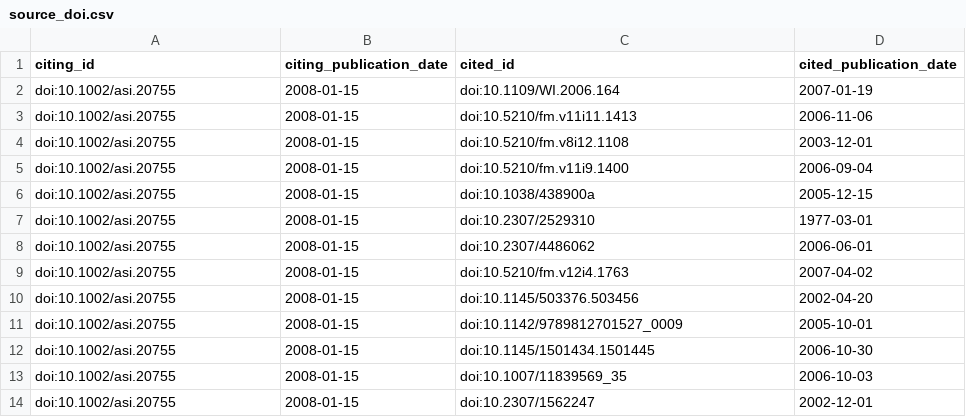
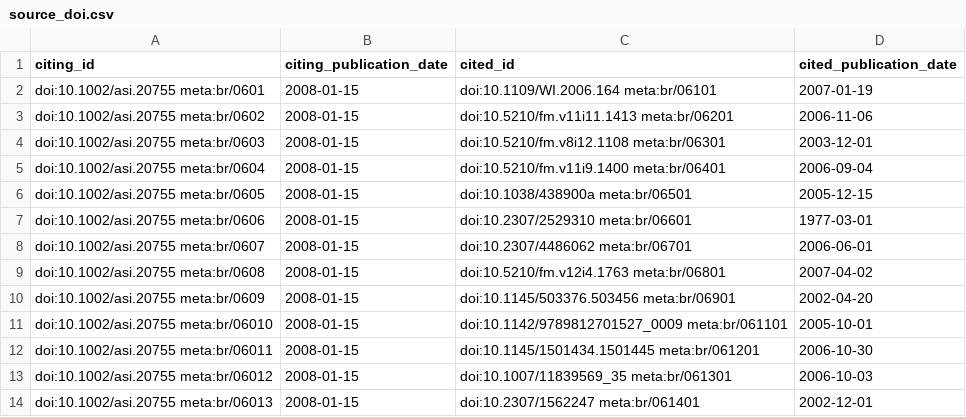
Before and after one commit to dbrembilla/index, a CSV file: index/test_data/croci_dump/source_doi.csv, drawn as a sheet.

```diff
--- a/index/test_data/croci_dump/source_doi.csv
+++ b/index/test_data/croci_dump/source_doi.csv
@@ -1,14 +1,14 @@
 citing_id,citing_publication_date,cited_id,cited_publication_date
-doi:10.1002/asi.20755,2008-01-15,doi:10.1109/WI.2006.164,2007-01-19
-doi:10.1002/asi.20755,2008-01-15,doi:10.5210/fm.v11i11.1413,2006-11-06
-doi:10.1002/asi.20755,2008-01-15,doi:10.5210/fm.v8i12.1108,2003-12-01
-doi:10.1002/asi.20755,2008-01-15,doi:10.5210/fm.v11i9.1400,2006-09-04
-doi:10.1002/asi.20755,2008-01-15,doi:10.1038/438900a,2005-12-15
-doi:10.1002/asi.20755,2008-01-15,doi:10.2307/2529310,1977-03-01
-doi:10.1002/asi.20755,2008-01-15,doi:10.2307/4486062,2006-06-01
-doi:10.1002/asi.20755,2008-01-15,doi:10.5210/fm.v12i4.1763,2007-04-02
-doi:10.1002/asi.20755,2008-01-15,doi:10.1145/503376.503456,2002-04-20
-doi:10.1002/asi.20755,2008-01-15,doi:10.1142/9789812701527_0009,2005-10-01
-doi:10.1002/asi.20755,2008-01-15,doi:10.1145/1501434.1501445,2006-10-30
-doi:10.1002/asi.20755,2008-01-15,doi:10.1007/11839569_35,2006-10-03
-doi:10.1002/asi.20755,2008-01-15,doi:10.2307/1562247,2002-12-01
+doi:10.1002/asi.20755 meta:br/0601,2008-01-15,doi:10.1109/WI.2006.164 meta:br/06101,2007-01-19
+doi:10.1002/asi.20755 meta:br/0602,2008-01-15,doi:10.5210/fm.v11i11.1413 meta:br/06201,2006-11-06
+doi:10.1002/asi.20755 meta:br/0603,2008-01-15,doi:10.5210/fm.v8i12.1108 meta:br/06301,2003-12-01
+doi:10.1002/asi.20755 meta:br/0604,2008-01-15,doi:10.5210/fm.v11i9.1400 meta:br/06401,2006-09-04
+doi:10.1002/asi.20755 meta:br/0605,2008-01-15,doi:10.1038/438900a meta:br/06501,2005-12-15
+doi:10.1002/asi.20755 meta:br/0606,2008-01-15,doi:10.2307/2529310 meta:br/06601,1977-03-01
+doi:10.1002/asi.20755 meta:br/0607,2008-01-15,doi:10.2307/4486062 meta:br/06701,2006-06-01
+doi:10.1002/asi.20755 meta:br/0608,2008-01-15,doi:10.5210/fm.v12i4.1763 meta:br/06801,2007-04-02
+doi:10.1002/asi.20755 meta:br/0609,2008-01-15,doi:10.1145/503376.503456 meta:br/06901,2002-04-20
+doi:10.1002/asi.20755 meta:br/06010,2008-01-15,doi:10.1142/9789812701527_0009 meta:br/061101,2005-10-01
+doi:10.1002/asi.20755 meta:br/06011,2008-01-15,doi:10.1145/1501434.1501445 meta:br/061201,2006-10-30
+doi:10.1002/asi.20755 meta:br/06012,2008-01-15,doi:10.1007/11839569_35 meta:br/061301,2006-10-03
+doi:10.1002/asi.20755 meta:br/06013,2008-01-15,doi:10.2307/1562247 meta:br/061401,2002-12-01
```
Also changed, not shown: 16 other files.
